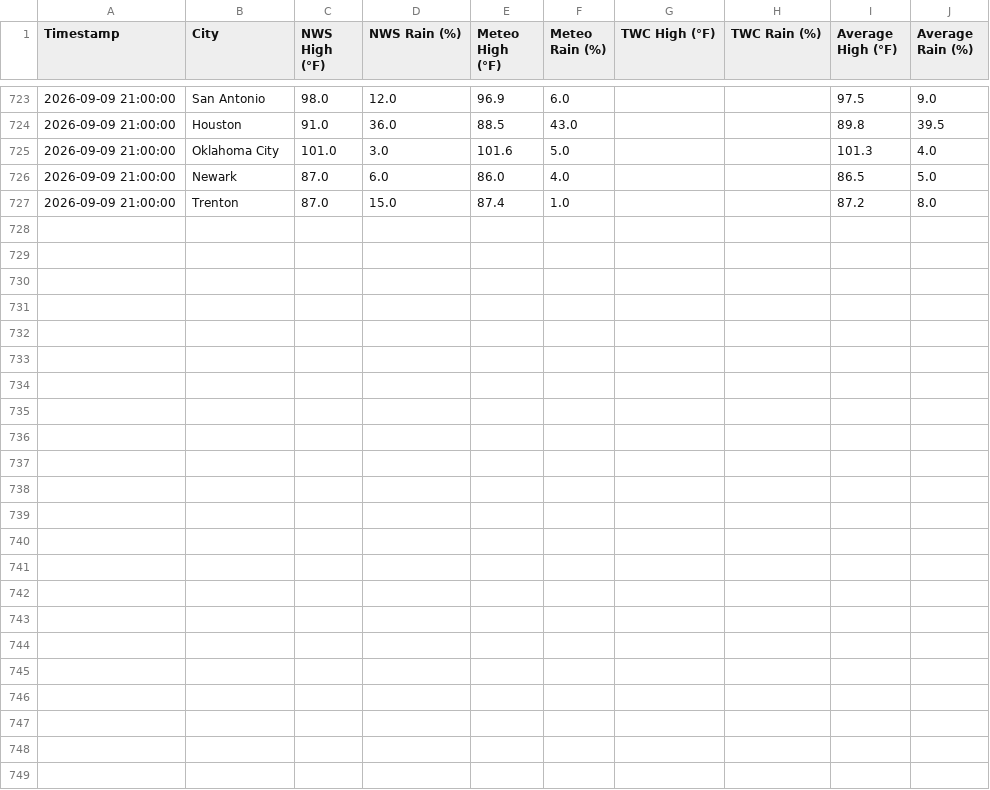
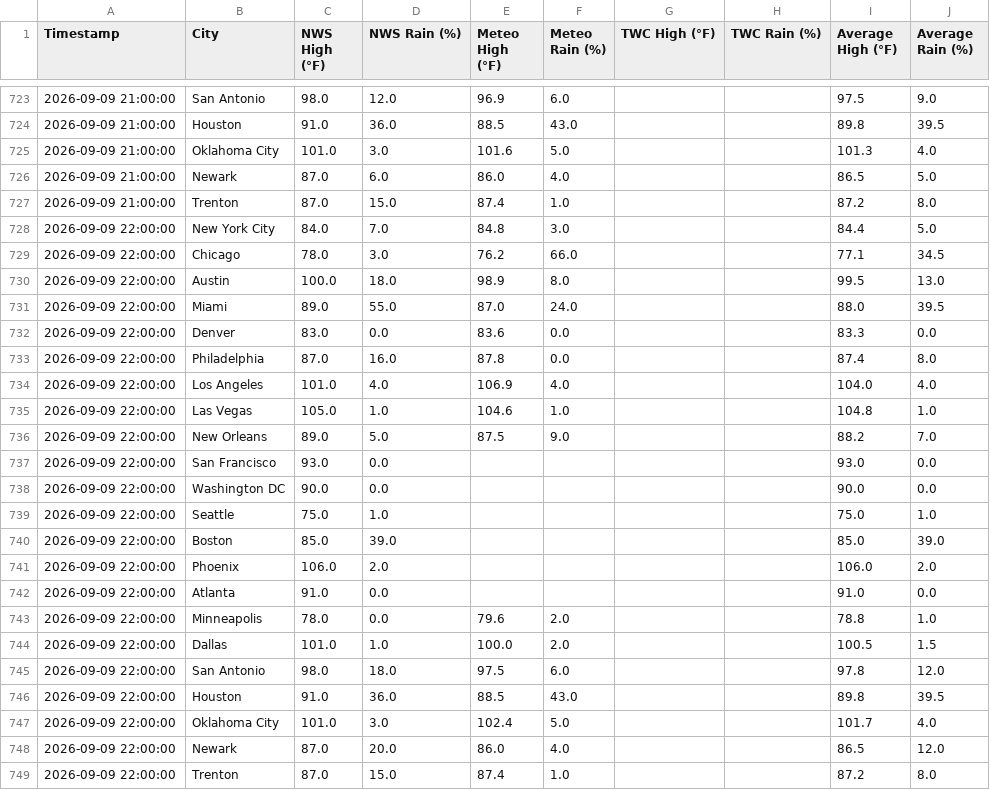
Before and after one commit to joeyboulanger-oss/weather-dashboard, a CSV file: weather_dashboard.csv, drawn as a sheet; only a part is shown, gaps mark what is left out.

```diff
--- a/weather_dashboard.csv
+++ b/weather_dashboard.csv
@@ -727 +727,23 @@ Timestamp,City,NWS High (°F),NWS Rain (%),Meteo High (°F),Meteo Rain (%),TWC H
 2026-09-09 21:00:00,Trenton,87.0,15.0,87.4,1.0,,,87.2,8.0
+2026-09-09 22:00:00,New York City,84.0,7.0,84.8,3.0,,,84.4,5.0
+2026-09-09 22:00:00,Chicago,78.0,3.0,76.2,66.0,,,77.1,34.5
+2026-09-09 22:00:00,Austin,100.0,18.0,98.9,8.0,,,99.5,13.0
+2026-09-09 22:00:00,Miami,89.0,55.0,87.0,24.0,,,88.0,39.5
+2026-09-09 22:00:00,Denver,83.0,0.0,83.6,0.0,,,83.3,0.0
+2026-09-09 22:00:00,Philadelphia,87.0,16.0,87.8,0.0,,,87.4,8.0
+2026-09-09 22:00:00,Los Angeles,101.0,4.0,106.9,4.0,,,104.0,4.0
+2026-09-09 22:00:00,Las Vegas,105.0,1.0,104.6,1.0,,,104.8,1.0
+2026-09-09 22:00:00,New Orleans,89.0,5.0,87.5,9.0,,,88.2,7.0
+2026-09-09 22:00:00,San Francisco,93.0,0.0,,,,,93.0,0.0
+2026-09-09 22:00:00,Washington DC,90.0,0.0,,,,,90.0,0.0
+2026-09-09 22:00:00,Seattle,75.0,1.0,,,,,75.0,1.0
+2026-09-09 22:00:00,Boston,85.0,39.0,,,,,85.0,39.0
+2026-09-09 22:00:00,Phoenix,106.0,2.0,,,,,106.0,2.0
+2026-09-09 22:00:00,Atlanta,91.0,0.0,,,,,91.0,0.0
+2026-09-09 22:00:00,Minneapolis,78.0,0.0,79.6,2.0,,,78.8,1.0
+2026-09-09 22:00:00,Dallas,101.0,1.0,100.0,2.0,,,100.5,1.5
+2026-09-09 22:00:00,San Antonio,98.0,18.0,97.5,6.0,,,97.8,12.0
+2026-09-09 22:00:00,Houston,91.0,36.0,88.5,43.0,,,89.8,39.5
+2026-09-09 22:00:00,Oklahoma City,101.0,3.0,102.4,5.0,,,101.7,4.0
+2026-09-09 22:00:00,Newark,87.0,20.0,86.0,4.0,,,86.5,12.0
+2026-09-09 22:00:00,Trenton,87.0,15.0,87.4,1.0,,,87.2,8.0
```
